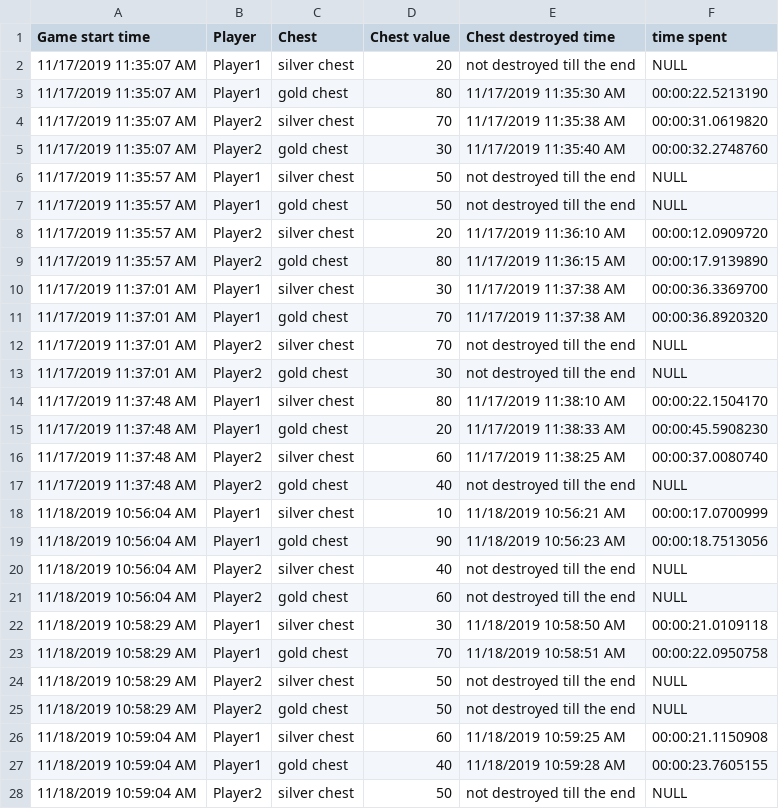
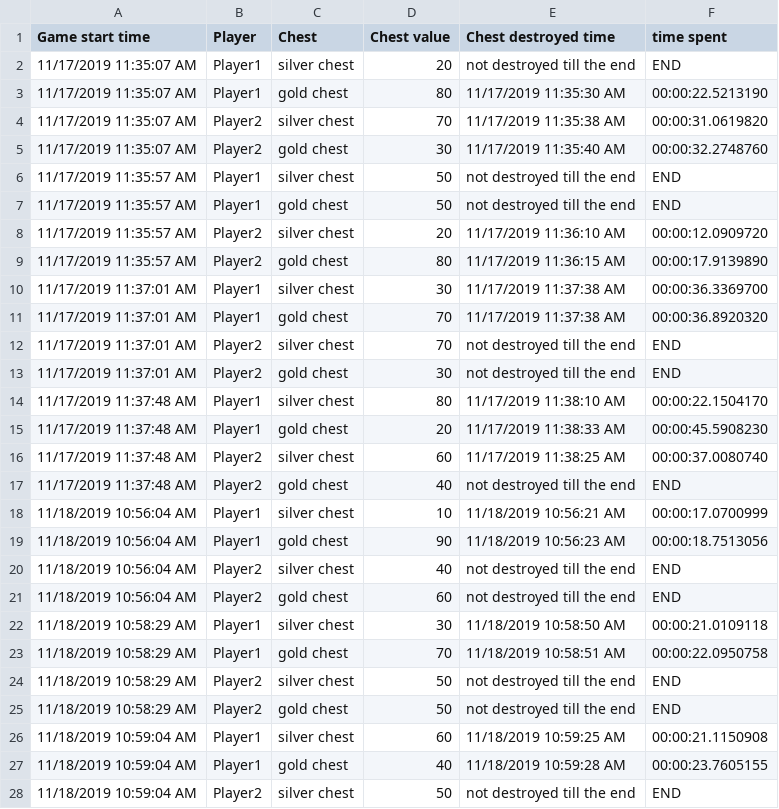
Before and after one commit to sygowda/Skirmish, a CSV file: Skirmish/Assets/Sources/chestDestroyTimeTrackerAnalytics.csv, drawn as a sheet; only a part is shown; the diff covers the shown part only.

Commit message:
Update chestDestroyTimeTrackerAnalytics.csv
Made changes to beautify sheet

```diff
--- a/Skirmish/Assets/Sources/chestDestroyTimeTrackerAnalytics.csv
+++ b/Skirmish/Assets/Sources/chestDestroyTimeTrackerAnalytics.csv
@@ -1,3 +1,3 @@
 Game start time,Player,Chest,Chest value,Chest destroyed time,time spent
-11/17/2019 11:35:07 AM,Player1,silver chest,20,not destroyed till the end,NULL
+11/17/2019 11:35:07 AM,Player1,silver chest,20,not destroyed till the end,END
 11/17/2019 11:35:07 AM,Player1,gold chest,80,11/17/2019 11:35:30 AM,00:00:22.5213190
@@ -5,4 +5,4 @@ Game start time,Player,Chest,Chest value,Chest destroyed time,time spent
 11/17/2019 11:35:07 AM,Player2,gold chest,30,11/17/2019 11:35:40 AM,00:00:32.2748760
-11/17/2019 11:35:57 AM,Player1,silver chest,50,not destroyed till the end,NULL
-11/17/2019 11:35:57 AM,Player1,gold chest,50,not destroyed till the end,NULL
+11/17/2019 11:35:57 AM,Player1,silver chest,50,not destroyed till the end,END
+11/17/2019 11:35:57 AM,Player1,gold chest,50,not destroyed till the end,END
 11/17/2019 11:35:57 AM,Player2,silver chest,20,11/17/2019 11:36:10 AM,00:00:12.0909720
@@ -11,4 +11,4 @@ Game start time,Player,Chest,Chest value,Chest destroyed time,time spent
 11/17/2019 11:37:01 AM,Player1,gold chest,70,11/17/2019 11:37:38 AM,00:00:36.8920320
-11/17/2019 11:37:01 AM,Player2,silver chest,70,not destroyed till the end,NULL
-11/17/2019 11:37:01 AM,Player2,gold chest,30,not destroyed till the end,NULL
+11/17/2019 11:37:01 AM,Player2,silver chest,70,not destroyed till the end,END
+11/17/2019 11:37:01 AM,Player2,gold chest,30,not destroyed till the end,END
 11/17/2019 11:37:48 AM,Player1,silver chest,80,11/17/2019 11:38:10 AM,00:00:22.1504170
@@ -16,13 +16,13 @@ Game start time,Player,Chest,Chest value,Chest destroyed time,time spent
 11/17/2019 11:37:48 AM,Player2,silver chest,60,11/17/2019 11:38:25 AM,00:00:37.0080740
-11/17/2019 11:37:48 AM,Player2,gold chest,40,not destroyed till the end,NULL
+11/17/2019 11:37:48 AM,Player2,gold chest,40,not destroyed till the end,END
 11/18/2019 10:56:04 AM,Player1,silver chest,10,11/18/2019 10:56:21 AM,00:00:17.0700999
 11/18/2019 10:56:04 AM,Player1,gold chest,90,11/18/2019 10:56:23 AM,00:00:18.7513056
-11/18/2019 10:56:04 AM,Player2,silver chest,40,not destroyed till the end,NULL
-11/18/2019 10:56:04 AM,Player2,gold chest,60,not destroyed till the end,NULL
+11/18/2019 10:56:04 AM,Player2,silver chest,40,not destroyed till the end,END
+11/18/2019 10:56:04 AM,Player2,gold chest,60,not destroyed till the end,END
 11/18/2019 10:58:29 AM,Player1,silver chest,30,11/18/2019 10:58:50 AM,00:00:21.0109118
 11/18/2019 10:58:29 AM,Player1,gold chest,70,11/18/2019 10:58:51 AM,00:00:22.0950758
-11/18/2019 10:58:29 AM,Player2,silver chest,50,not destroyed till the end,NULL
-11/18/2019 10:58:29 AM,Player2,gold chest,50,not destroyed till the end,NULL
+11/18/2019 10:58:29 AM,Player2,silver chest,50,not destroyed till the end,END
+11/18/2019 10:58:29 AM,Player2,gold chest,50,not destroyed till the end,END
 11/18/2019 10:59:04 AM,Player1,silver chest,60,11/18/2019 10:59:25 AM,00:00:21.1150908
 11/18/2019 10:59:04 AM,Player1,gold chest,40,11/18/2019 10:59:28 AM,00:00:23.7605155
-11/18/2019 10:59:04 AM,Player2,silver chest,50,not destroyed till the end,NULL
+11/18/2019 10:59:04 AM,Player2,silver chest,50,not destroyed till the end,END
```
Also changed, not shown: 4 edited cells elsewhere in this file.
